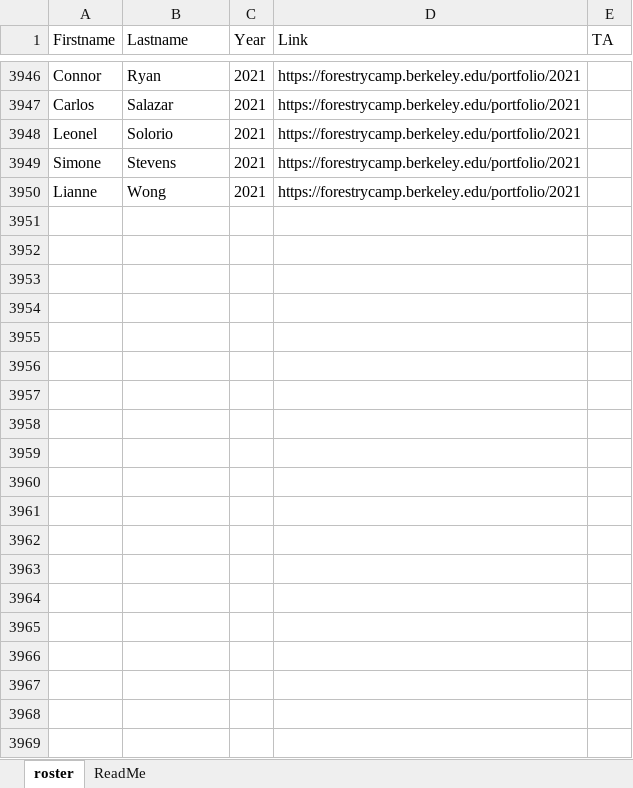
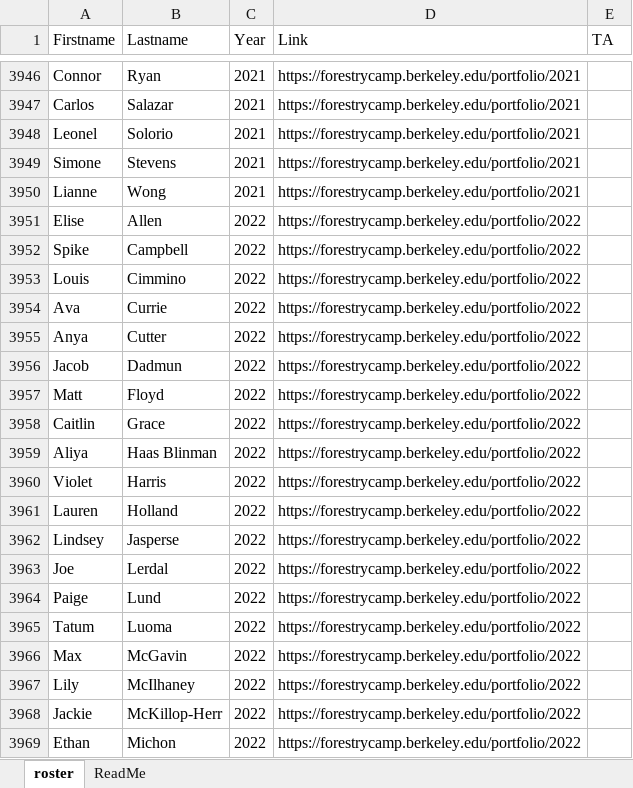
Before and after one commit to Risato/risato.github.io, an Excel workbook: LiveApp/CampRoster/roster.xlsx, sheet roster, drawn as a sheet; only a part is shown, gaps mark what is left out; values as stored, in another font and other column widths than the file's, no borders; the diff covers the shown part only; the diff names each change by its address in the sheet, - before the commit and + after, or states it on an @@ line.

```diff
--- a/LiveApp/CampRoster/roster.xlsx (sheet roster)
+++ b/LiveApp/CampRoster/roster.xlsx (sheet roster)
+row 3951: Elise | Allen | 2022 | https://forestrycamp.berkeley.edu/portfolio/2022
+row 3952: Spike | Campbell | 2022 | https://forestrycamp.berkeley.edu/portfolio/2022
+row 3953: Louis | Cimmino | 2022 | https://forestrycamp.berkeley.edu/portfolio/2022
+row 3954: Ava | Currie | 2022 | https://forestrycamp.berkeley.edu/portfolio/2022
+row 3955: Anya | Cutter | 2022 | https://forestrycamp.berkeley.edu/portfolio/2022
+row 3956: Jacob | Dadmun | 2022 | https://forestrycamp.berkeley.edu/portfolio/2022
+row 3957: Matt | Floyd | 2022 | https://forestrycamp.berkeley.edu/portfolio/2022
+row 3958: Caitlin | Grace | 2022 | https://forestrycamp.berkeley.edu/portfolio/2022
+row 3959: Aliya | Haas Blinman | 2022 | https://forestrycamp.berkeley.edu/portfolio/2022
+row 3960: Violet | Harris | 2022 | https://forestrycamp.berkeley.edu/portfolio/2022
+row 3961: Lauren | Holland | 2022 | https://forestrycamp.berkeley.edu/portfolio/2022
+row 3962: Lindsey | Jasperse | 2022 | https://forestrycamp.berkeley.edu/portfolio/2022
+row 3963: Joe | Lerdal | 2022 | https://forestrycamp.berkeley.edu/portfolio/2022
+row 3964: Paige | Lund | 2022 | https://forestrycamp.berkeley.edu/portfolio/2022
+row 3965: Tatum | Luoma | 2022 | https://forestrycamp.berkeley.edu/portfolio/2022
+row 3966: Max | McGavin | 2022 | https://forestrycamp.berkeley.edu/portfolio/2022
+row 3967: Lily | McIlhaney | 2022 | https://forestrycamp.berkeley.edu/portfolio/2022
+row 3968: Jackie | McKillop-Herr | 2022 | https://forestrycamp.berkeley.edu/portfolio/2022
+row 3969: Ethan | Michon | 2022 | https://forestrycamp.berkeley.edu/portfolio/2022
```
Also changed, not shown: 19 added rows and 2 edited cells elsewhere in this sheet, 1 other file.
